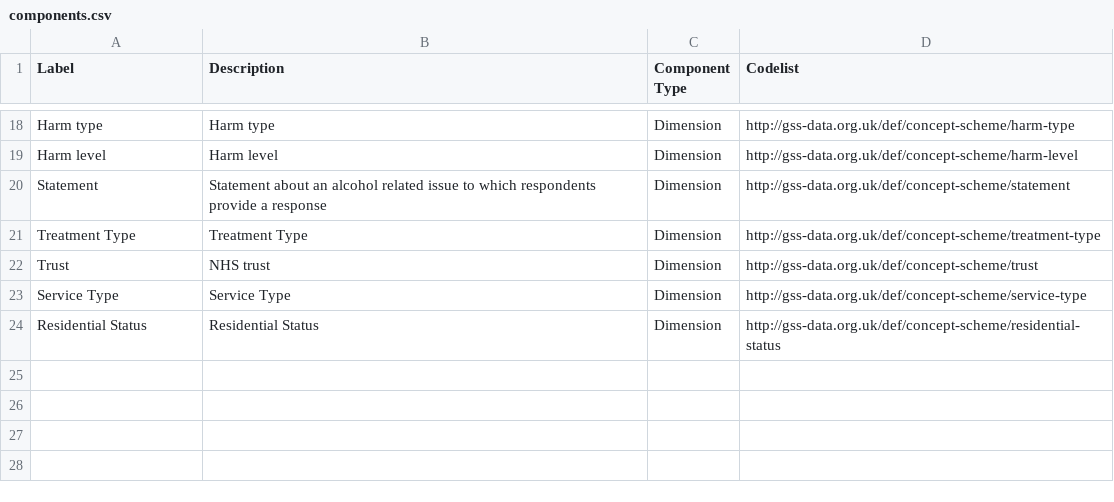
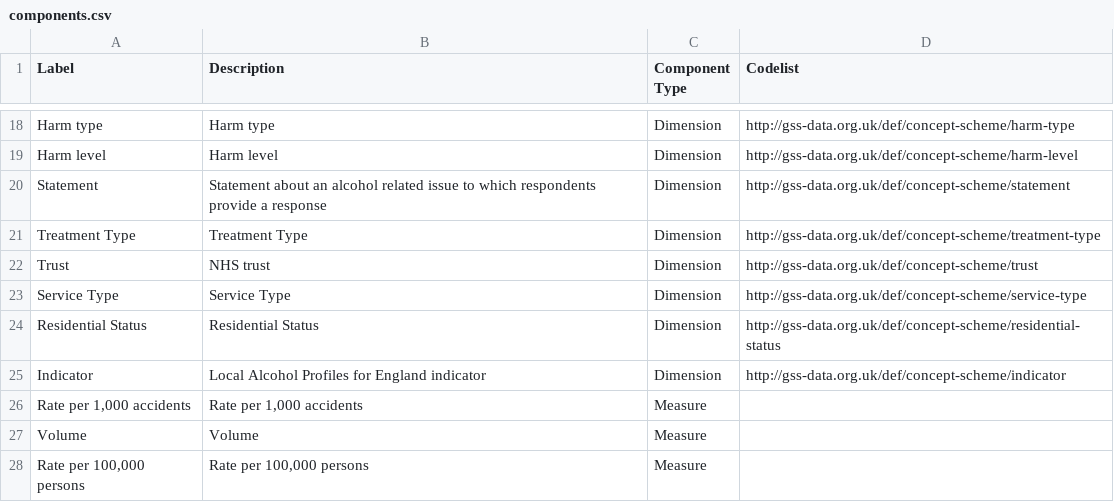
Before and after one commit to GSS-Cogs/ref_alcohol, a CSV file: components.csv, drawn as a sheet; only a part is shown, gaps mark what is left out.

Commit message:
Add Local Alcohol Profiles for England codelists, components, columns

```diff
--- a/components.csv
+++ b/components.csv
@@ -24 +24,5 @@ Service Type,Service Type,Dimension,http://gss-data.org.uk/def/concept-scheme/se
 Residential Status,Residential Status,Dimension,http://gss-data.org.uk/def/concept-scheme/residential-status
+Indicator,Local Alcohol Profiles for England indicator,Dimension,http://gss-data.org.uk/def/concept-scheme/indicator
+"Rate per 1,000 accidents","Rate per 1,000 accidents",Measure,
+Volume,Volume,Measure,
+"Rate per 100,000 persons","Rate per 100,000 persons",Measure,
```
Also changed, not shown: columns.csv, 2 other files.
